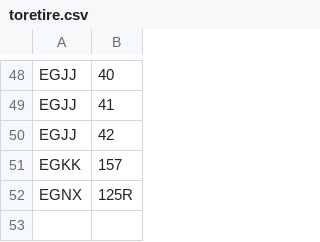
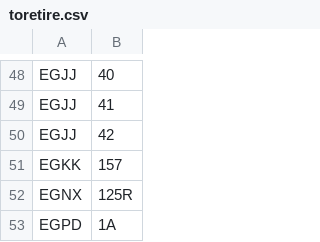
Before and after one commit to VATSIM-UK/uk-controller-api, a CSV file: database/data/stands/2020/toretire.csv, drawn as a sheet; only a part is shown, gaps mark what is left out; the diff names each change by its address in the sheet, - before the commit and + after, or states it on an @@ line.

```diff
--- a/database/data/stands/2020/toretire.csv
+++ b/database/data/stands/2020/toretire.csv
+row 53: EGPD | 1A
```
Also changed, not shown: database/data/stands/2020/standcats.csv, database/data/stands/2020/standpairs.csv.
